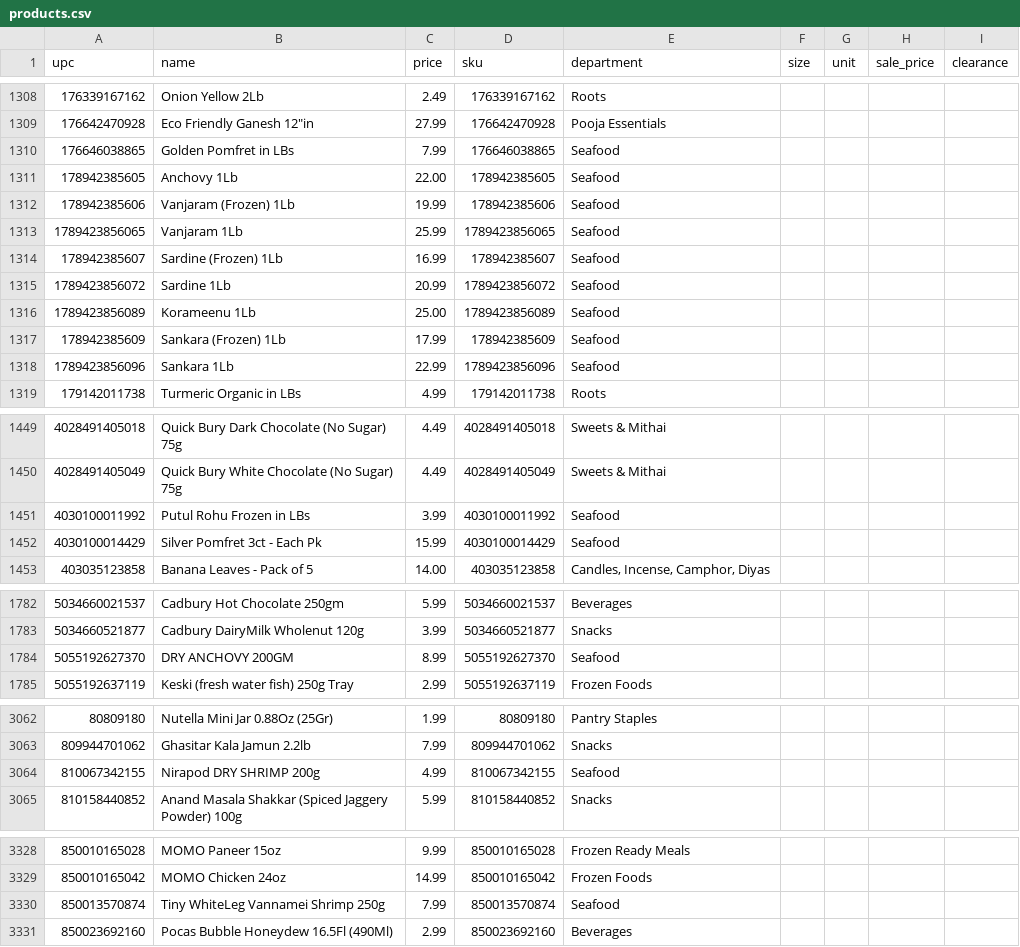
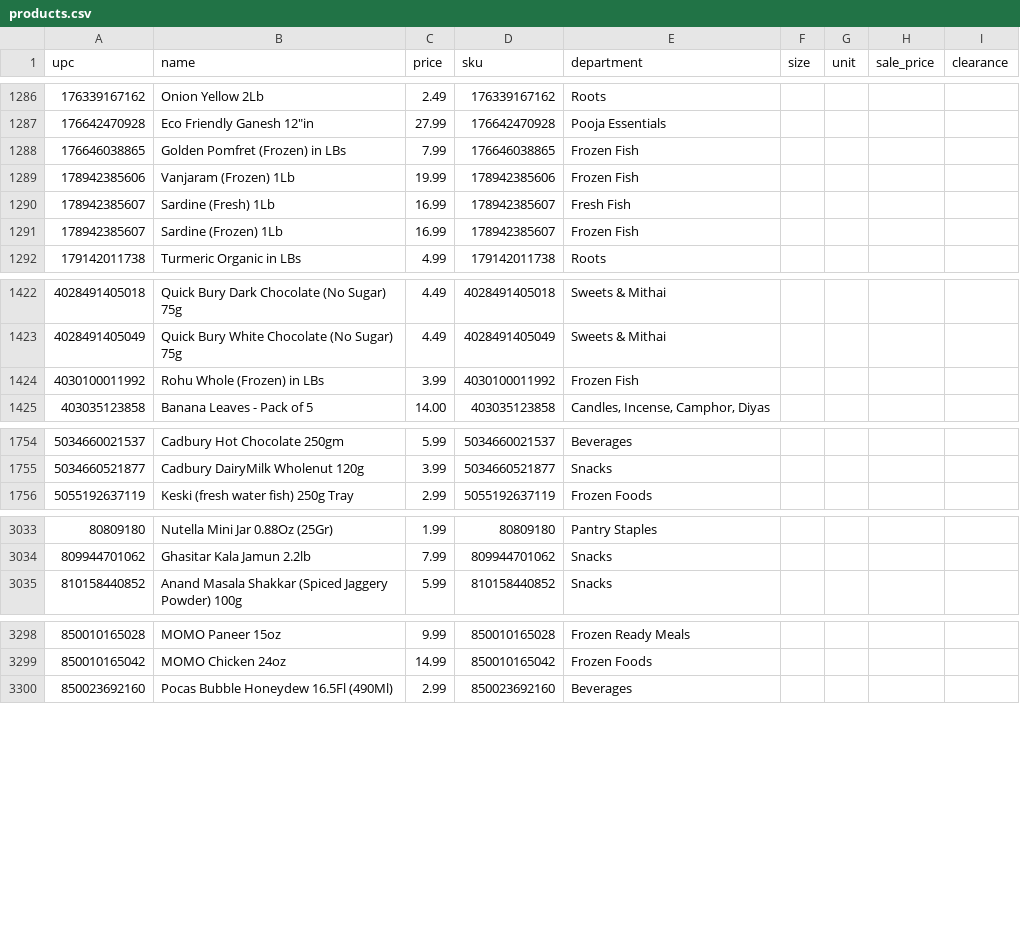
Before and after one commit to spicetownbackend/spicetown-labels, a CSV file: data/products.csv, drawn as a sheet; only a part is shown, gaps mark what is left out; the diff covers the shown part only.

```diff
--- a/data/products.csv
+++ b/data/products.csv
@@ -1309,11 +1287,6 @@ upc,name,price,sku,department,size,unit,sale_price,clearance
 176642470928,"Eco Friendly Ganesh 12""in",27.99,176642470928,Pooja Essentials,,,,
-176646038865,Golden Pomfret in LBs,7.99,176646038865,Seafood,,,,
-178942385605,Anchovy 1Lb,22.00,178942385605,Seafood,,,,
-178942385606,Vanjaram (Frozen) 1Lb,19.99,178942385606,Seafood,,,,
-1789423856065,Vanjaram 1Lb,25.99,1789423856065,Seafood,,,,
-178942385607,Sardine (Frozen) 1Lb,16.99,178942385607,Seafood,,,,
-1789423856072,Sardine 1Lb,20.99,1789423856072,Seafood,,,,
-1789423856089,Korameenu 1Lb,25.00,1789423856089,Seafood,,,,
-178942385609,Sankara (Frozen) 1Lb,17.99,178942385609,Seafood,,,,
-1789423856096,Sankara 1Lb,22.99,1789423856096,Seafood,,,,
+176646038865,Golden Pomfret (Frozen) in LBs,7.99,176646038865,Frozen Fish,,,,
+178942385606,Vanjaram (Frozen) 1Lb,19.99,178942385606,Frozen Fish,,,,
+178942385607,Sardine (Fresh) 1Lb,16.99,178942385607,Fresh Fish,,,,
+178942385607,Sardine (Frozen) 1Lb,16.99,178942385607,Frozen Fish,,,,
 179142011738,Turmeric Organic in LBs,4.99,179142011738,Roots,,,,
@@ -1450,4 +1423,3 @@ upc,name,price,sku,department,size,unit,sale_price,clearance
 4028491405049,Quick Bury White Chocolate (No Sugar) 75g,4.49,4028491405049,Sweets & Mithai,,,,
-4030100011992,Putul Rohu Frozen in LBs,3.99,4030100011992,Seafood,,,,
-4030100014429,Silver Pomfret 3ct - Each Pk,15.99,4030100014429,Seafood,,,,
+4030100011992,Rohu Whole (Frozen) in LBs,3.99,4030100011992,Frozen Fish,,,,
 403035123858,Banana Leaves - Pack of 5,14.00,403035123858,"Candles, Incense, Camphor, Diyas",,,,
@@ -1783,3 +1755,2 @@ upc,name,price,sku,department,size,unit,sale_price,clearance
 5034660521877,Cadbury DairyMilk Wholenut 120g,3.99,5034660521877,Snacks,,,,
-5055192627370,DRY ANCHOVY 200GM,8.99,5055192627370,Seafood,,,,
 5055192637119,Keski (fresh water fish) 250g Tray,2.99,5055192637119,Frozen Foods,,,,
@@ -3063,3 +3034,2 @@ upc,name,price,sku,department,size,unit,sale_price,clearance
 809944701062,Ghasitar Kala Jamun 2.2lb,7.99,809944701062,Snacks,,,,
-810067342155,Nirapod DRY SHRIMP 200g,4.99,810067342155,Seafood,,,,
 810158440852,Anand Masala Shakkar (Spiced Jaggery Powder) 100g,5.99,810158440852,Snacks,,,,
@@ -3329,3 +3299,2 @@ upc,name,price,sku,department,size,unit,sale_price,clearance
 850010165042,MOMO Chicken 24oz,14.99,850010165042,Frozen Foods,,,,
-850013570874,Tiny WhiteLeg Vannamei Shrimp 250g,7.99,850013570874,Seafood,,,,
 850023692160,Pocas Bubble Honeydew 16.5Fl (490Ml),2.99,850023692160,Beverages,,,,
```
Also changed, not shown: 22 removed rows and 6 edited cells elsewhere in this file.
